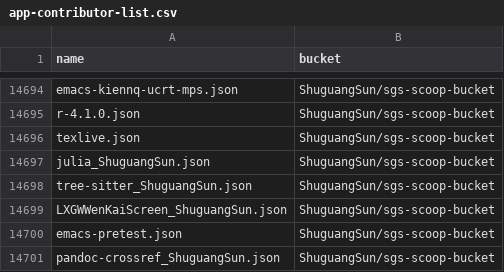
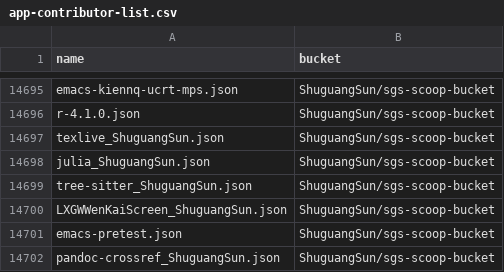
Before and after one commit to XiHanQWQ/scoop-apps, a CSV file: app-contributor-list.csv, drawn as a sheet; only a part is shown, gaps mark what is left out; the diff covers the shown part only.

```diff
--- a/app-contributor-list.csv
+++ b/app-contributor-list.csv
@@ -14695,3 +14696,3 @@ emacs-kiennq-ucrt-mps.json,ShuguangSun/sgs-scoop-bucket
 r-4.1.0.json,ShuguangSun/sgs-scoop-bucket
-texlive.json,ShuguangSun/sgs-scoop-bucket
+texlive_ShuguangSun.json,ShuguangSun/sgs-scoop-bucket
 julia_ShuguangSun.json,ShuguangSun/sgs-scoop-bucket
```
Also changed, not shown: 1 added row and 4 edited cells elsewhere in this file, 59 other files.
